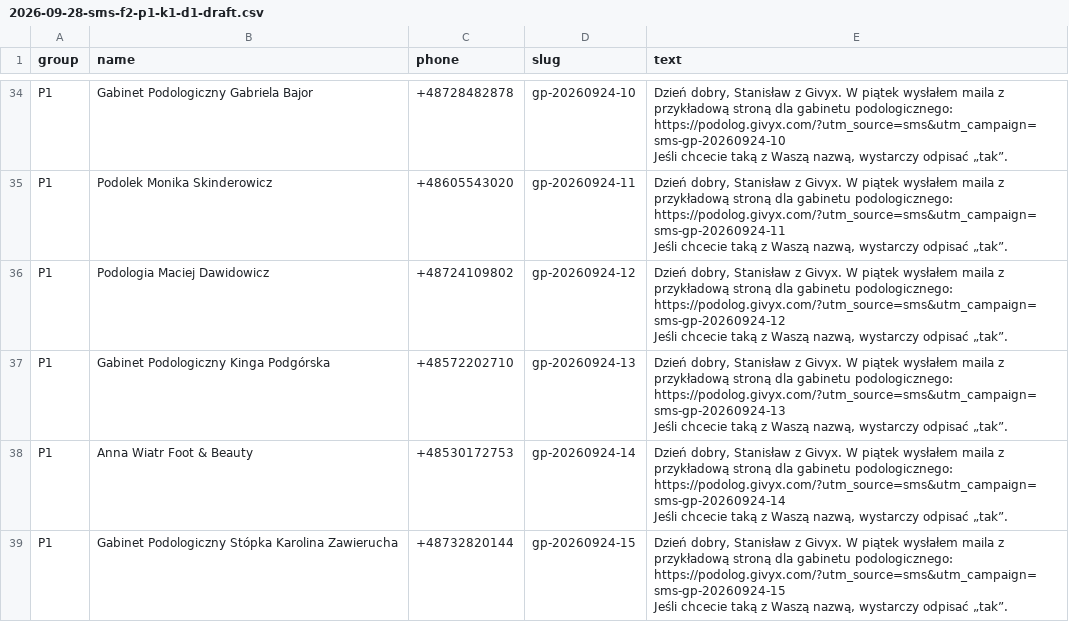
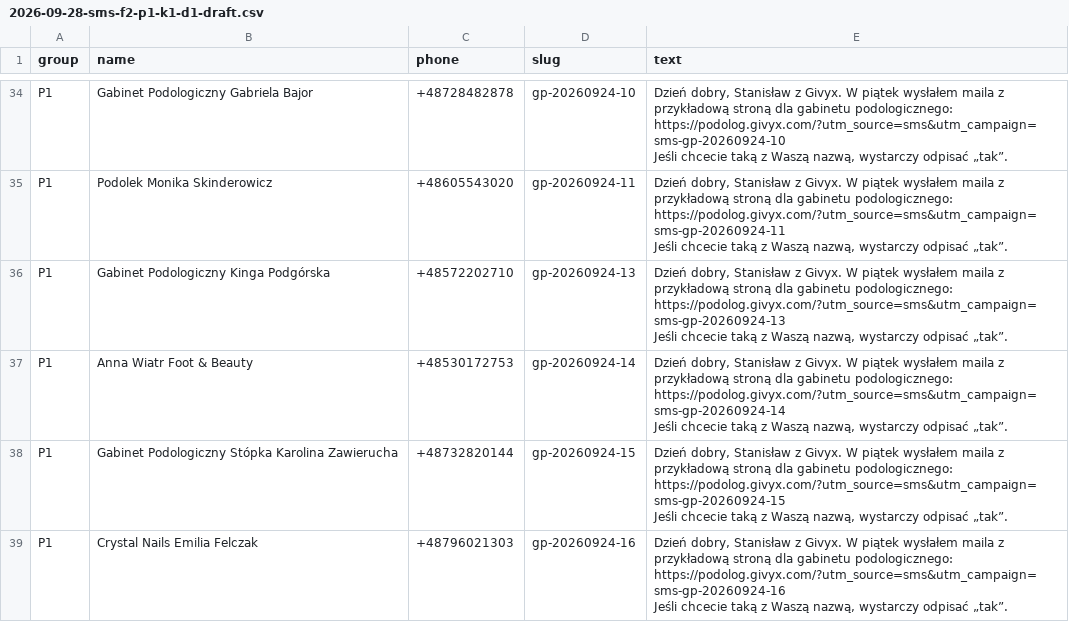
Before and after one commit to StanShade/givyx-assistant, a CSV file: outreach/2026-09-28-sms-f2-p1-k1-d1-draft.csv, drawn as a sheet; only a part is shown, gaps mark what is left out; the shorter side is filled out with more unchanged rows; ↵ is a line break in a cell; the diff names each change by its address in the sheet, - before the commit and + after, or states it on an @@ line.

Commit message:
25 Sep: click report, Dawidowicz opener out of Monday SMS

```diff
--- a/outreach/2026-09-28-sms-f2-p1-k1-d1-draft.csv
+++ b/outreach/2026-09-28-sms-f2-p1-k1-d1-draft.csv
-row 36: P1 | Podologia Maciej Dawidowicz | +48724109802 | gp-20260924-12 | Dzień dobry, Stanisław z Givyx. W piątek wysłałem maila z przykładową stroną dla gabinetu podologicznego: https://podolog.givyx.com/?utm_source=sms&utm_campaign=sms-gp-20260924-12 ↵ Jeśli chcecie taką z Waszą nazwą, wystarczy odpisać „tak”.
```
Also changed, not shown: 1 other file.
